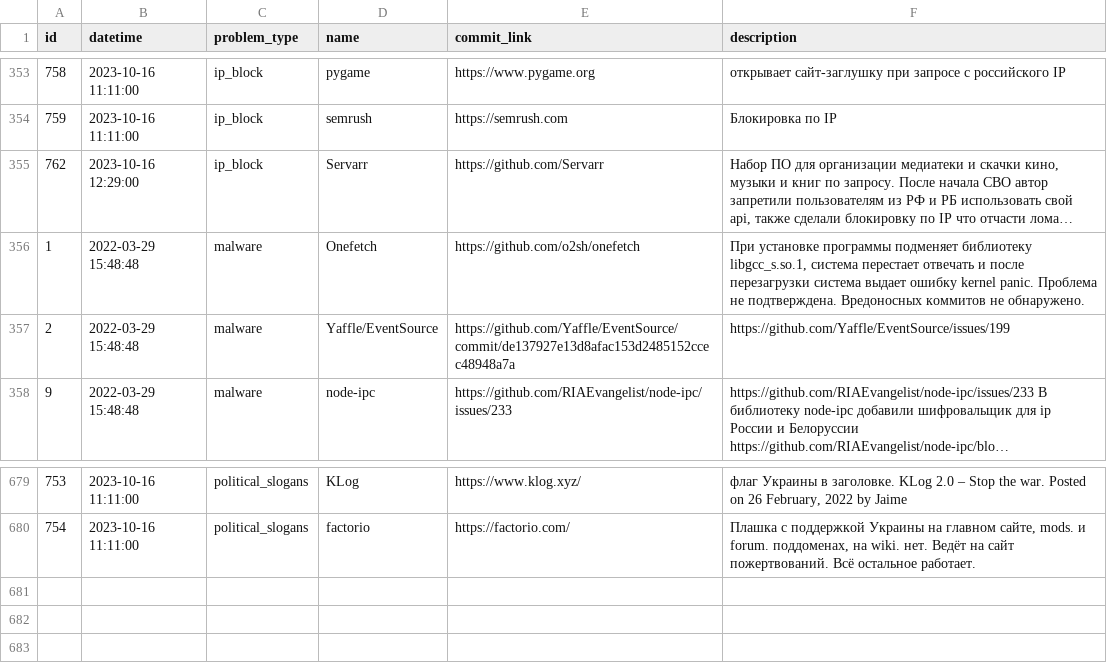
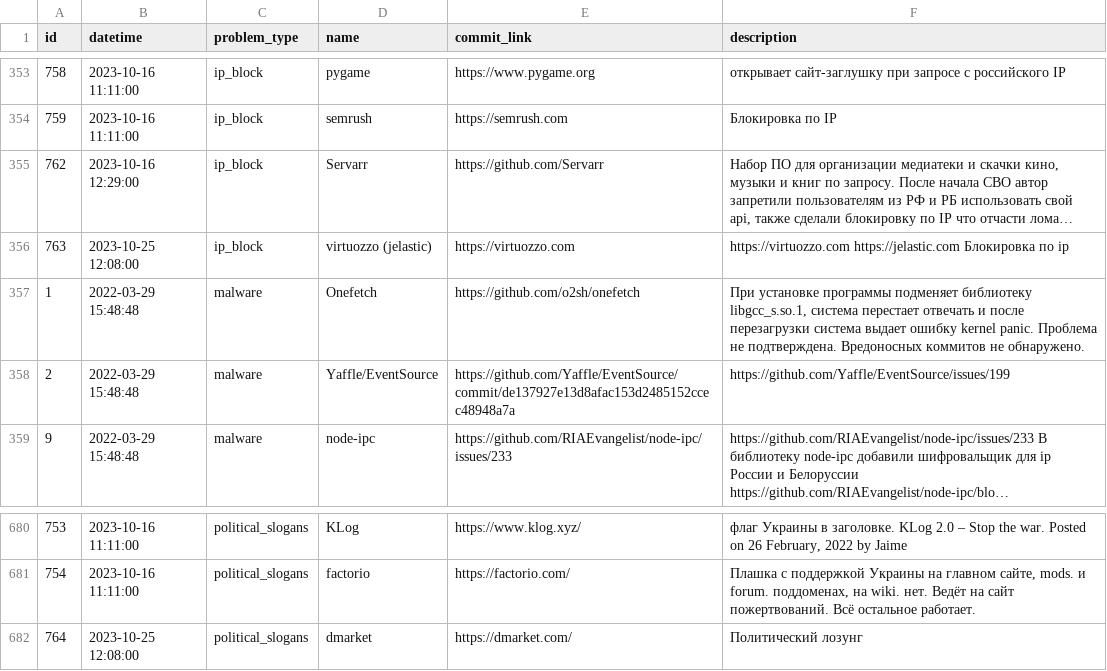
Before and after one commit to toxic-repos/toxic-repos, a CSV file: data/csv/toxic-repos.csv, drawn as a sheet; only a part is shown, gaps mark what is left out; long unchanged cells end in …; the diff names each change by its address in the sheet, - before the commit and + after, or states it on an @@ line.

Commit message:
list update

```diff
--- a/data/csv/toxic-repos.csv
+++ b/data/csv/toxic-repos.csv
+row 356: 763 | 2023-10-25 12:08:00 | ip_block | virtuozzo (jelastic) | https://virtuozzo.com | https://virtuozzo.com https://jelastic.com Блокировка по ip
+row 682: 764 | 2023-10-25 12:08:00 | political_slogans | dmarket | https://dmarket.com/ | Политический лозунг
```
Also changed, not shown: 4 other files.
